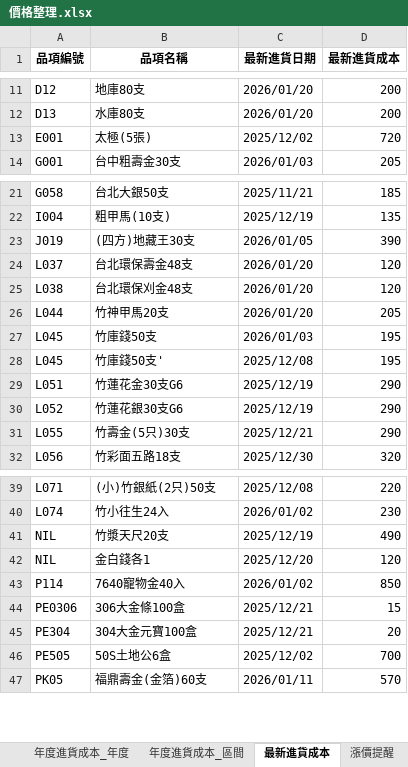
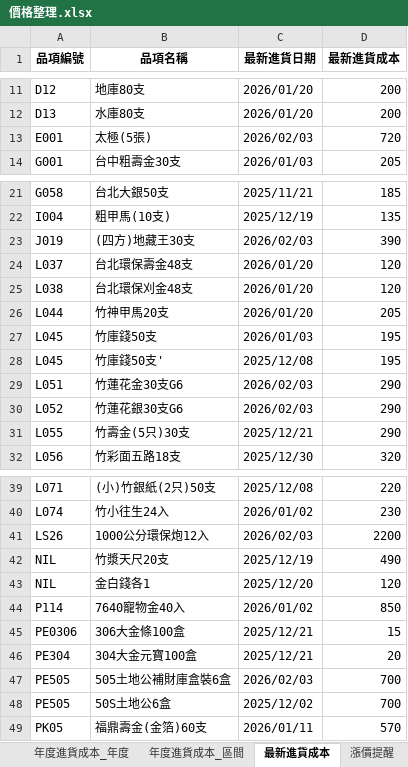
Before and after one commit to kpwh68wkkt-svg/price-check, an Excel workbook: 價格整理.xlsx, sheet 最新進貨成本, drawn as a sheet; only a part is shown, gaps mark what is left out; values as stored, in another font and other column widths than the file's, no borders; the diff names each change by its address in the sheet, - before the commit and + after, or states it on an @@ line.

```diff
--- a/價格整理.xlsx (sheet 最新進貨成本)
+++ b/價格整理.xlsx (sheet 最新進貨成本)
-C13 (最新進貨日期): 2025/12/02
+C13 (最新進貨日期): 2026/02/03
-C23 (最新進貨日期): 2026/01/05
+C23 (最新進貨日期): 2026/02/03
-C29:C30 (最新進貨日期): 2025/12/19
+C29:C30 (最新進貨日期): 2026/02/03
+row 41: LS26 | 1000公分環保炮12入 | 2026/02/03 | 2200
+row 47: PE505 | 505土地公補財庫盒裝6盒 | 2026/02/03 | 700
```
Also changed, not shown: sheet 整理後明細, sheet 年度進貨成本_年度, sheet 年度進貨成本_區間, sheet 平均進貨成本, sheet 漲價提醒.
